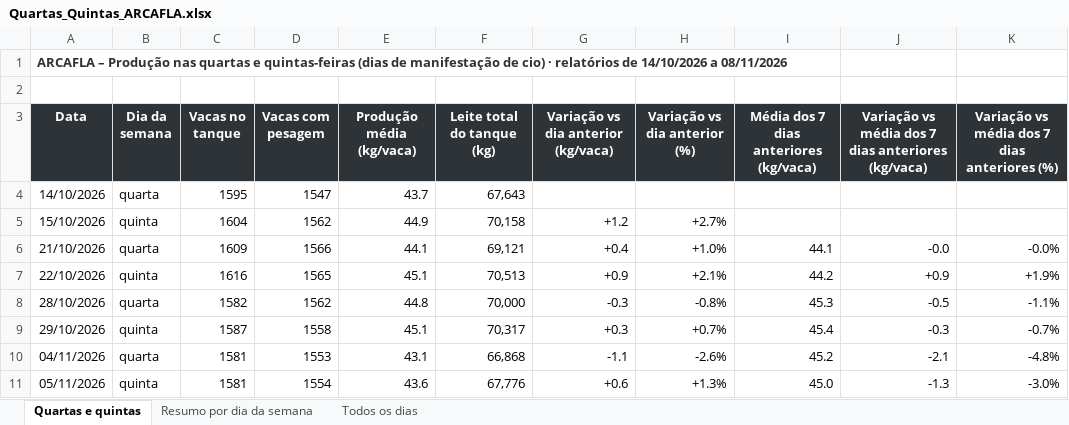
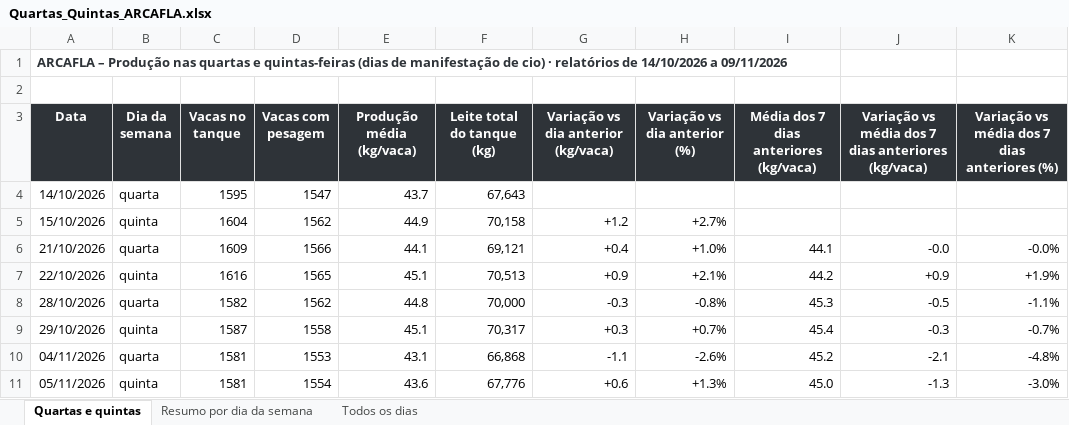
Before and after one commit to helem130516-ux/arkafla, an Excel workbook: monitoramento/analises/Quartas_Quintas_ARCAFLA.xlsx, sheet Quartas e quintas, drawn as a sheet; values as stored, in another font and other column widths than the file's, no borders; the diff names each change by its address in the sheet, - before the commit and + after, or states it on an @@ line.

```diff
--- a/monitoramento/analises/Quartas_Quintas_ARCAFLA.xlsx (sheet Quartas e quintas)
+++ b/monitoramento/analises/Quartas_Quintas_ARCAFLA.xlsx (sheet Quartas e quintas)
-A1 (Data): …14/10/2026 a 08/11/2026
+A1 (Data): …14/10/2026 a 09/11/2026
```
Also changed, not shown: sheet Todos os dias, sheet Resumo por dia da semana, 6 other files.
